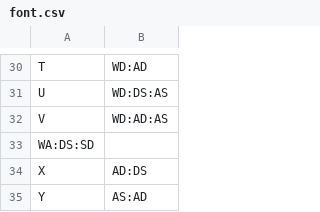
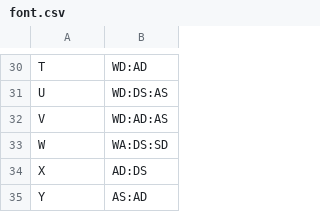
Before and after one commit to QueerCodedDev/DND_Language, a CSV file: font.csv, drawn as a sheet; only a part is shown, gaps mark what is left out.

```diff
--- a/font.csv
+++ b/font.csv
@@ -32,3 +32,3 @@ U,WD:DS:AS
 V,WD:AD:AS
-WA:DS:SD
+W,WA:DS:SD
 X,AD:DS
```
Also changed, not shown: 1 other file.
